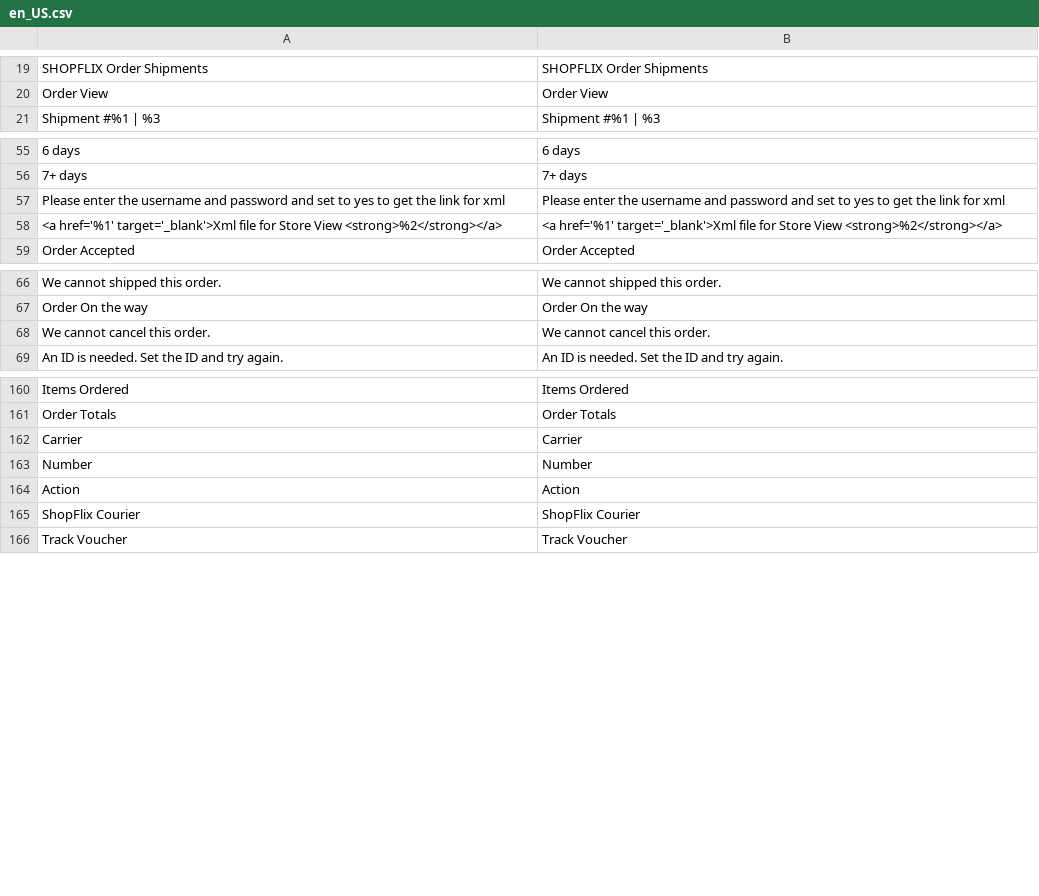
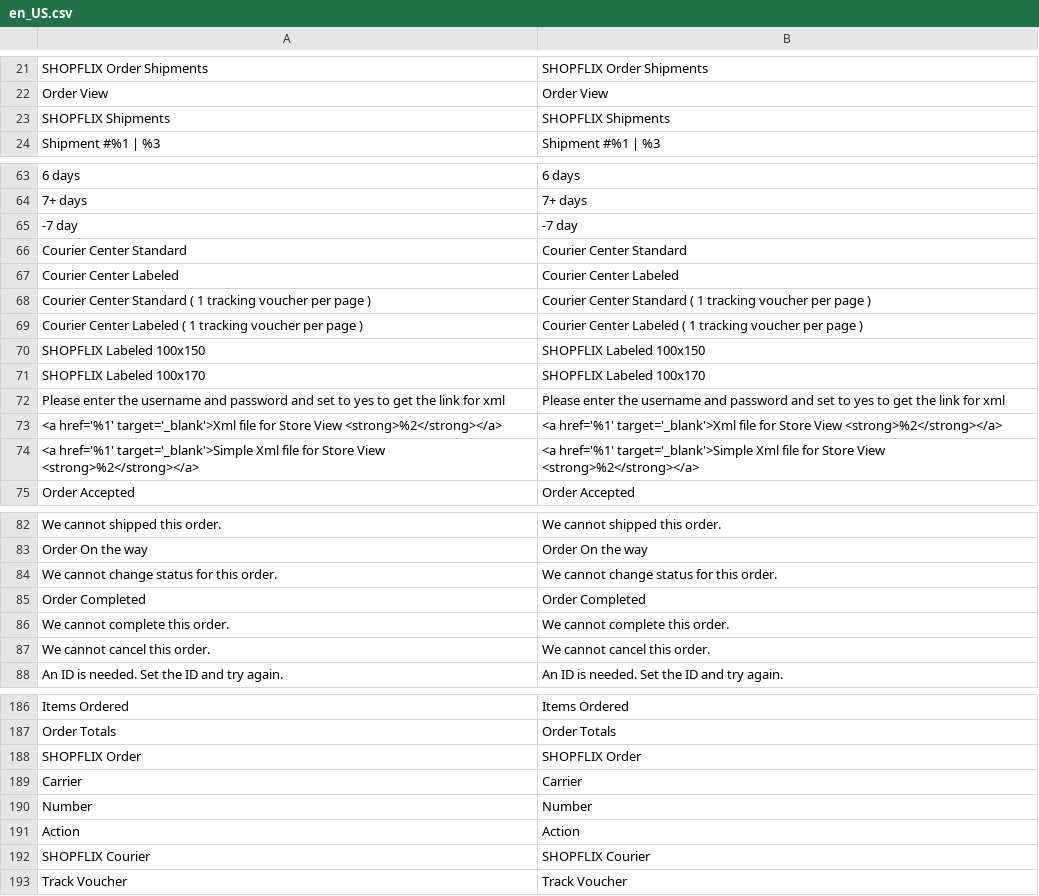
Before and after one commit to OnecodeGr/shopflix-connector, a CSV file: i18n/en_US.csv, drawn as a sheet; only a part is shown, gaps mark what is left out; removed rows and columns are numbered as before the commit, all else as after; the diff covers the shown part only; the diff names each change by its address in the sheet, - before the commit and + after, or states it on an @@ line.

Commit message:
Adding functionality to select the format of the tracking voucher.

```diff
--- a/i18n/en_US.csv
+++ b/i18n/en_US.csv
+row 23: SHOPFLIX Shipments | SHOPFLIX Shipments
+row 65: -7 day | -7 day
+row 66: Courier Center Standard | Courier Center Standard
+row 67: Courier Center Labeled | Courier Center Labeled
+row 68: Courier Center Standard ( 1 tracking voucher per page ) | Courier Center Standard ( 1 tracking voucher per page )
+row 69: Courier Center Labeled ( 1 tracking voucher per page ) | Courier Center Labeled ( 1 tracking voucher per page )
+row 70: SHOPFLIX Labeled 100x150 | SHOPFLIX Labeled 100x150
+row 71: SHOPFLIX Labeled 100x170 | SHOPFLIX Labeled 100x170
+row 74: <a href='%1' target='_blank'>Simple Xml file for Store View <strong>%2</strong></a> | <a href='%1' target='_blank'>Simple Xml file for Store View <strong>%2</strong></a>
+row 84: We cannot change status for this order. | We cannot change status for this order.
+row 85: Order Completed | Order Completed
+row 86: We cannot complete this order. | We cannot complete this order.
+row 188: SHOPFLIX Order | SHOPFLIX Order
-row 165: ShopFlix Courier | ShopFlix Courier
+row 192: SHOPFLIX Courier | SHOPFLIX Courier
```
Also changed, not shown: 35 added rows, 7 removed rows, 1 moved row and 2 edited cells elsewhere in this file, i18n/el_GR.csv, 19 other files.
